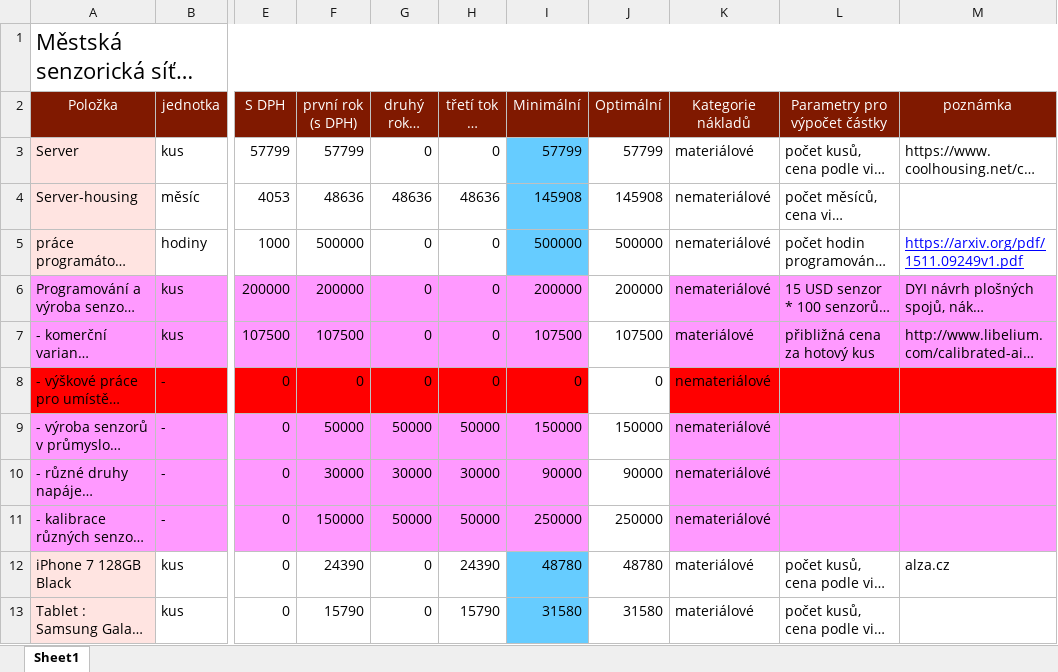
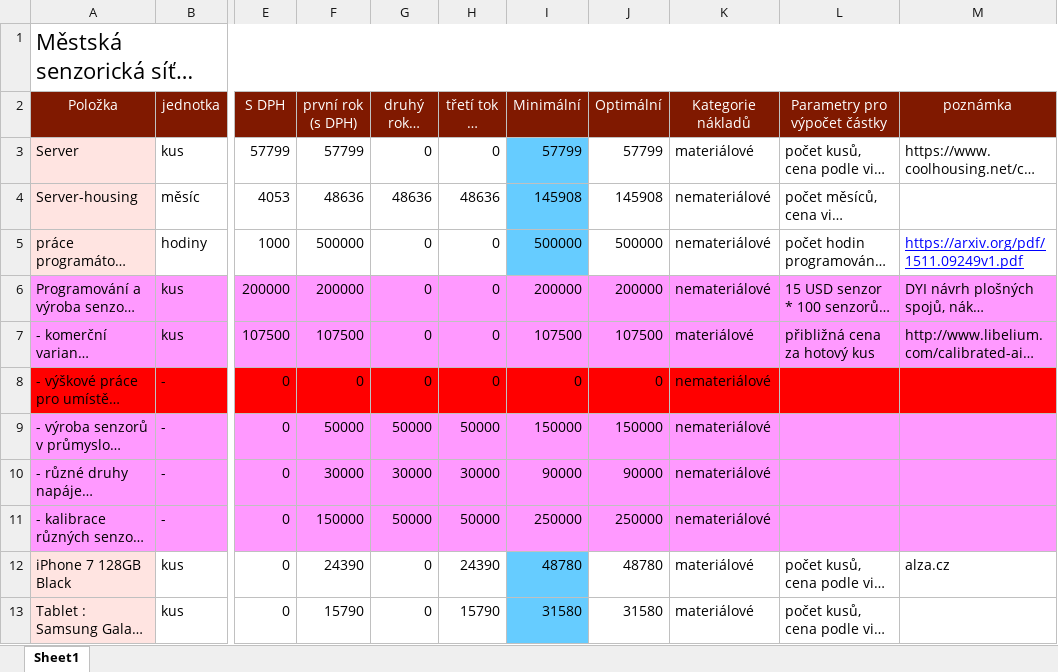
Before and after one commit to Labka-cz/SensorNet, an Excel workbook: grantova_zadost_labka__naceneni.xlsx, sheet Sheet1, drawn as a sheet; only a part is shown, gaps mark what is left out; long unchanged cells end in …; values as stored, in another font and other column widths than the file's, no borders; the diff covers the shown part only; the diff names each change by its address in the sheet, - before the commit and + after, or states it on an @@ line.

```diff
--- a/grantova_zadost_labka__naceneni.xlsx (sheet Sheet1)
+++ b/grantova_zadost_labka__naceneni.xlsx (sheet Sheet1)
-J6:J7 fill: none
+J6:J7 fill: #FF99FF
-J8 fill: none
+J8 fill: #FF0000
-J9:J11 fill: none
+J9:J11 fill: #FF99FF
```
Also changed, not shown: 1 added row, 1 removed row, 13 edited cells and cell formats elsewhere in this sheet.
